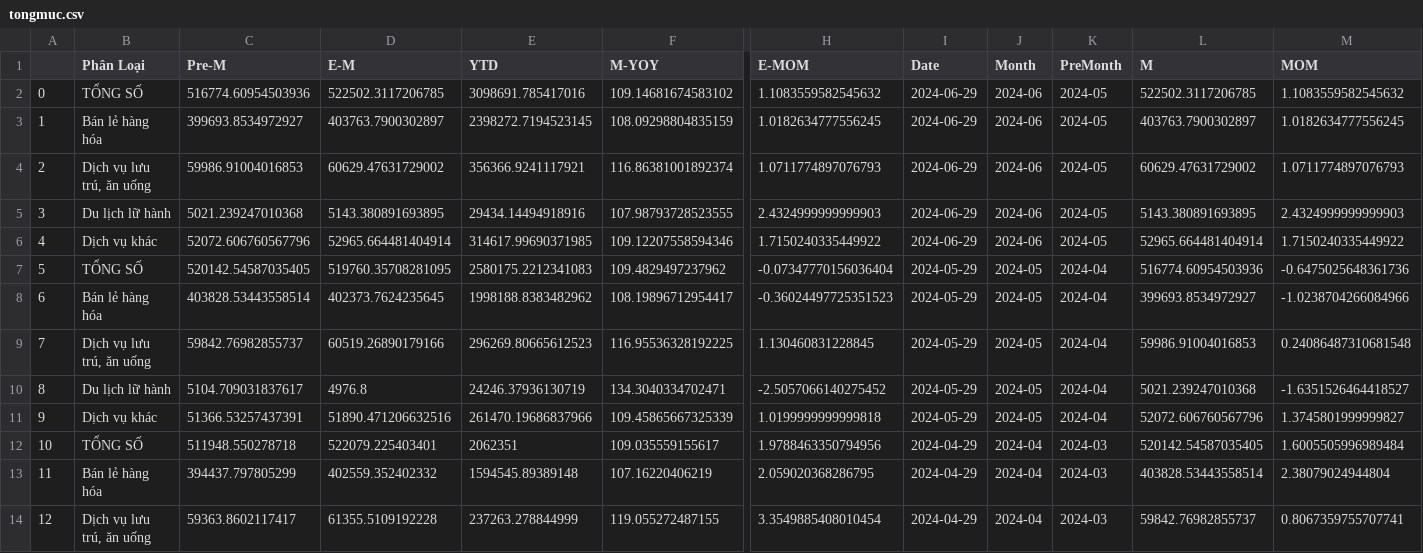
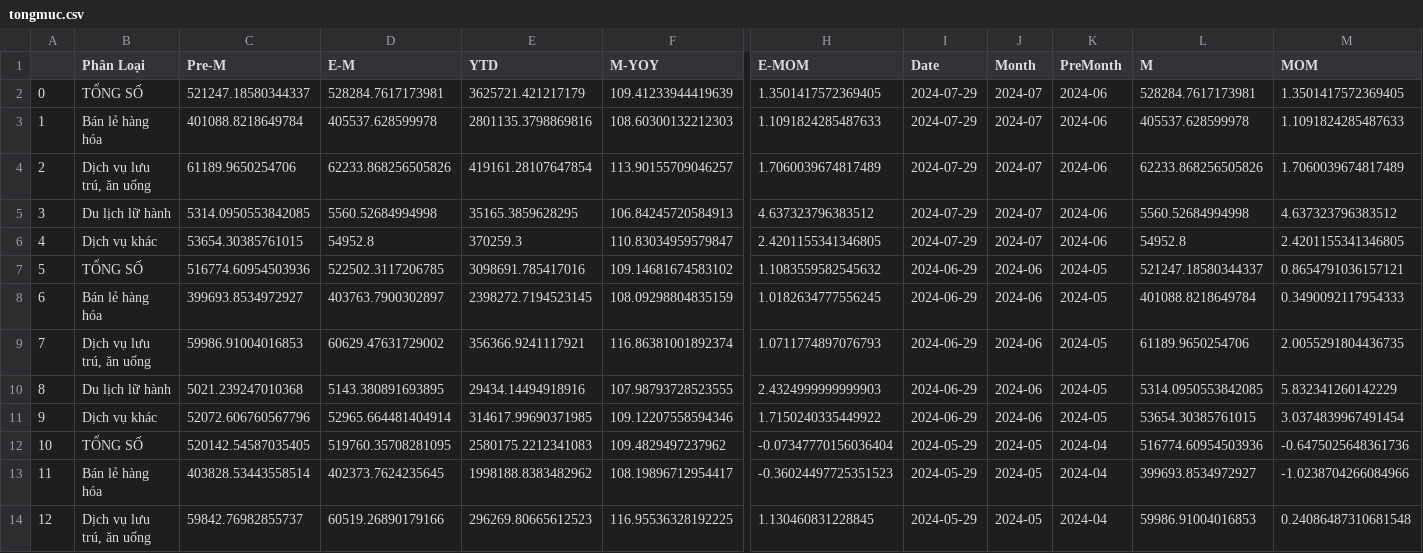
Before and after one commit to hiennguyen9874/vn-macroeconomics, a CSV file: csv/tongmuc.csv, drawn as a sheet; only a part is shown, gaps mark what is left out; the shorter side is filled out with more unchanged rows; addresses are those after the commit; rows hold the shown columns only; the diff names each change by its address in the sheet, - before the commit and + after, or states it on an @@ line.

```diff
--- a/csv/tongmuc.csv
+++ b/csv/tongmuc.csv
+row 2: 0 | TỔNG SỐ | 521247.18580344337 | 528284.7617173981 | 3625721.421217179 | 109.41233944419639 | 1.3501417572369405 | 2024-07-29 | 2024-07 | 2024-06 | 528284.7617173981 | 1.3501417572369405
+row 3: 1 | Bán lẻ hàng hóa | 401088.8218649784 | 405537.628599978 | 2801135.3798869816 | 108.60300132212303 | 1.1091824285487633 | 2024-07-29 | 2024-07 | 2024-06 | 405537.628599978 | 1.1091824285487633
+row 4: 2 | Dịch vụ lưu trú, ăn uống | 61189.9650254706 | 62233.868256505826 | 419161.28107647854 | 113.90155709046257 | 1.7060039674817489 | 2024-07-29 | 2024-07 | 2024-06 | 62233.868256505826 | 1.7060039674817489
+row 5: 3 | Du lịch lữ hành | 5314.0950553842085 | 5560.52684994998 | 35165.3859628295 | 106.84245720584913 | 4.637323796383512 | 2024-07-29 | 2024-07 | 2024-06 | 5560.52684994998 | 4.637323796383512
+row 6: 4 | Dịch vụ khác | 53654.30385761015 | 54952.8 | 370259.3 | 110.83034959579847 | 2.4201155341346805 | 2024-07-29 | 2024-07 | 2024-06 | 54952.8 | 2.4201155341346805
@@ column A renumbered from row 7 down @@
-L7 (M): 522502.3117206785
+L7 (M): 521247.18580344337
-M7 (MOM): 1.1083559582545632
+M7 (MOM): 0.8654791036157121
-L8 (M): 403763.7900302897
+L8 (M): 401088.8218649784
-M8 (MOM): 1.0182634777556245
+M8 (MOM): 0.3490092117954333
-L9 (M): 60629.47631729002
+L9 (M): 61189.9650254706
-M9 (MOM): 1.0711774897076793
+M9 (MOM): 2.0055291804436735
-L10 (M): 5143.380891693895
+L10 (M): 5314.0950553842085
-M10 (MOM): 2.4324999999999903
+M10 (MOM): 5.832341260142229
-L11 (M): 52965.664481404914
+L11 (M): 53654.30385761015
-M11 (MOM): 1.7150240335449922
+M11 (MOM): 3.0374839967491454
```
Also changed, not shown: csv/cpi.csv, csv/nk.csv, 17 other files.
